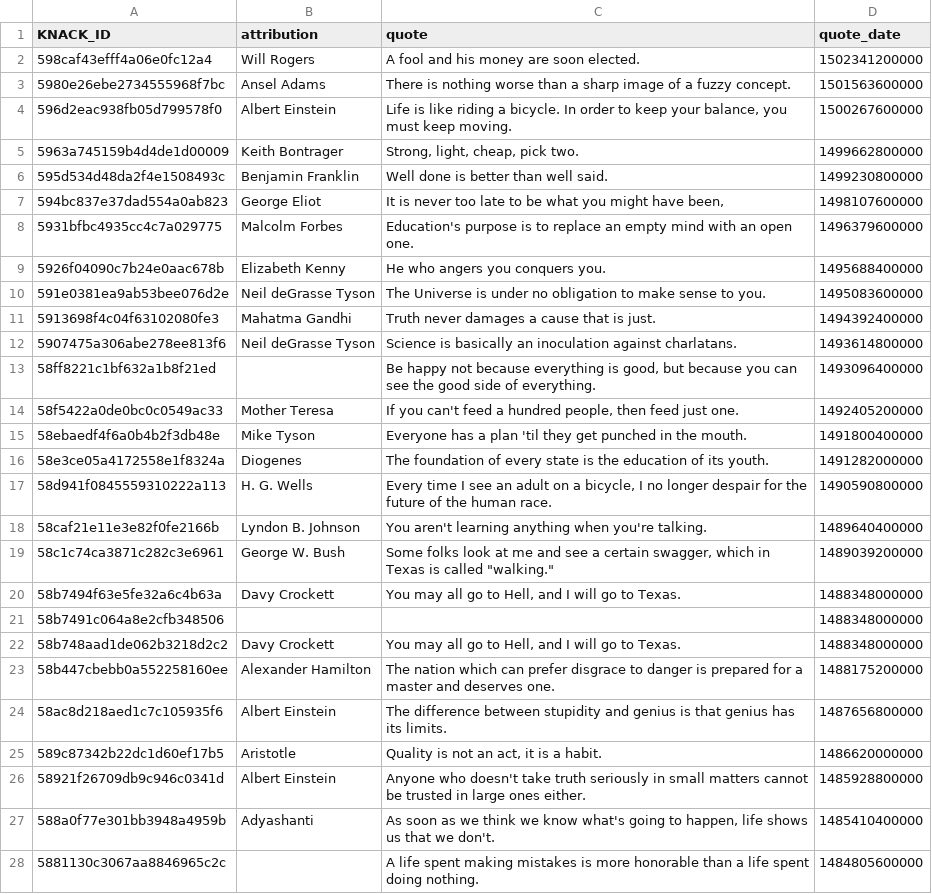
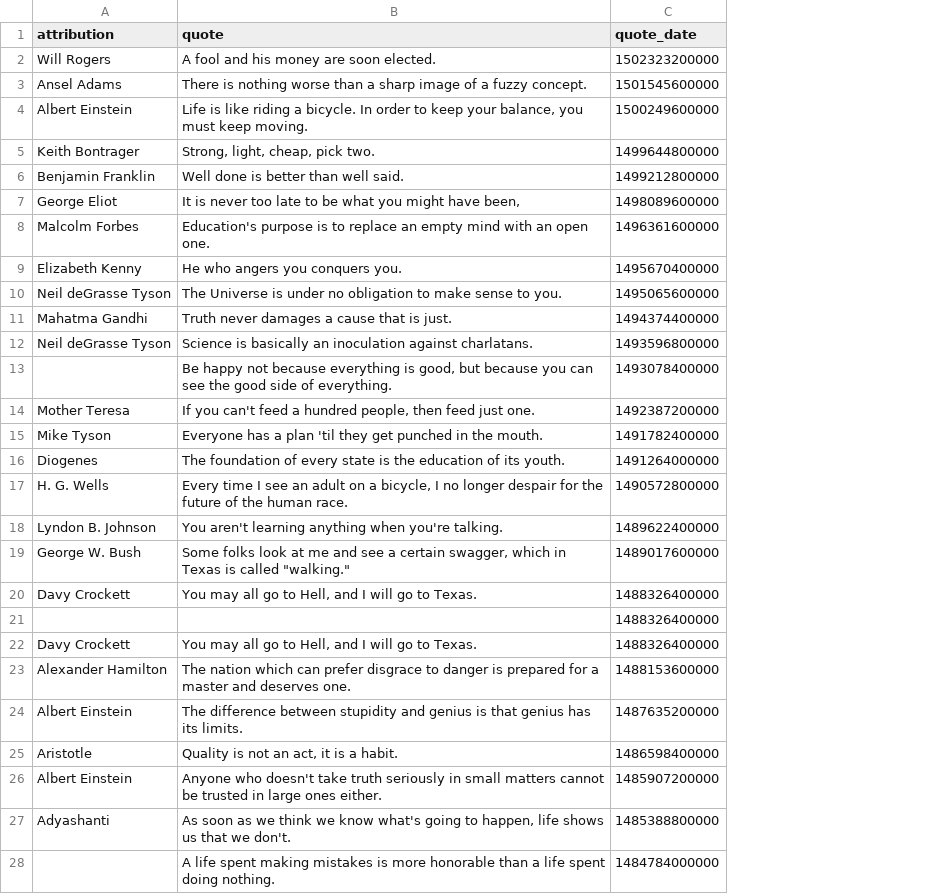
Before and after one commit to cityofaustin/atd-data-and-performance, a CSV file: components/data/quote_of_the_week.csv, drawn as a sheet; only a part is shown; removed rows and columns are numbered as before the commit, all else as after; the diff covers the shown part only; the diff names each change by its address in the sheet, - before the commit and + after, or states it on an @@ line.

Commit message:
update_quote_of_week

```diff
--- a/components/data/quote_of_the_week.csv
+++ b/components/data/quote_of_the_week.csv
-column A (KNACK_ID), rows 2-28: 598caf43efff4a06e0fc12a4 | 5980e26ebe2734555968f7bc | 596d2eac938fb05d799578f0 | 5963a745159b4d4de1d00009 | 595d534d48da2f4e1508493c | 594bc837e37dad554a0ab823 | 5931bfbc4935cc4c7a029775 | 5926f04090c7b24e0aac678b | 591e0381ea9ab53bee076d2e | 5913698f4c04f63102080fe3 | 5907475a306abe278ee813f6 | 58ff8221c1bf632a1b8f21ed | 58f5422a0de0bc0c0549ac33 | 58ebaedf4f6a0b4b2f3db48e | 58e3ce05a4172558e1f8324a | 58d941f0845559310222a113 | 58caf21e11e3e82f0fe2166b | 58c1c74ca3871c282c3e6961 | 58b7494f63e5fe32a6c4b63a | 58b7491c064a8e2cfb348506 | 58b748aad1de062b3218d2c2 | 58b447cbebb0a552258160ee | 58ac8d218aed1c7c105935f6 | 589c87342b22dc1d60ef17b5 | 58921f26709db9c946c0341d | 588a0f77e301bb3948a4959b | 5881130c3067aa8846965c2c
-C2 (quote_date): 1502341200000
+C2 (quote_date): 1502323200000
-C3 (quote_date): 1501563600000
+C3 (quote_date): 1501545600000
-C4 (quote_date): 1500267600000
+C4 (quote_date): 1500249600000
-C5 (quote_date): 1499662800000
+C5 (quote_date): 1499644800000
-C6 (quote_date): 1499230800000
+C6 (quote_date): 1499212800000
-C7 (quote_date): 1498107600000
+C7 (quote_date): 1498089600000
-C8 (quote_date): 1496379600000
+C8 (quote_date): 1496361600000
-C9 (quote_date): 1495688400000
+C9 (quote_date): 1495670400000
-C10 (quote_date): 1495083600000
+C10 (quote_date): 1495065600000
-C11 (quote_date): 1494392400000
+C11 (quote_date): 1494374400000
-C12 (quote_date): 1493614800000
+C12 (quote_date): 1493596800000
-C13 (quote_date): 1493096400000
+C13 (quote_date): 1493078400000
-C14 (quote_date): 1492405200000
+C14 (quote_date): 1492387200000
-C15 (quote_date): 1491800400000
+C15 (quote_date): 1491782400000
-C16 (quote_date): 1491282000000
+C16 (quote_date): 1491264000000
-C17 (quote_date): 1490590800000
+C17 (quote_date): 1490572800000
-C18 (quote_date): 1489640400000
+C18 (quote_date): 1489622400000
-C19 (quote_date): 1489039200000
+C19 (quote_date): 1489017600000
-C20:C22 (quote_date): 1488348000000
+C20:C22 (quote_date): 1488326400000
-C23 (quote_date): 1488175200000
+C23 (quote_date): 1488153600000
-C24 (quote_date): 1487656800000
+C24 (quote_date): 1487635200000
-C25 (quote_date): 1486620000000
+C25 (quote_date): 1486598400000
-C26 (quote_date): 1485928800000
+C26 (quote_date): 1485907200000
-C27 (quote_date): 1485410400000
+C27 (quote_date): 1485388800000
-C28 (quote_date): 1484805600000
+C28 (quote_date): 1484784000000
```
Also changed, not shown: 8 edited cells elsewhere in this file.
